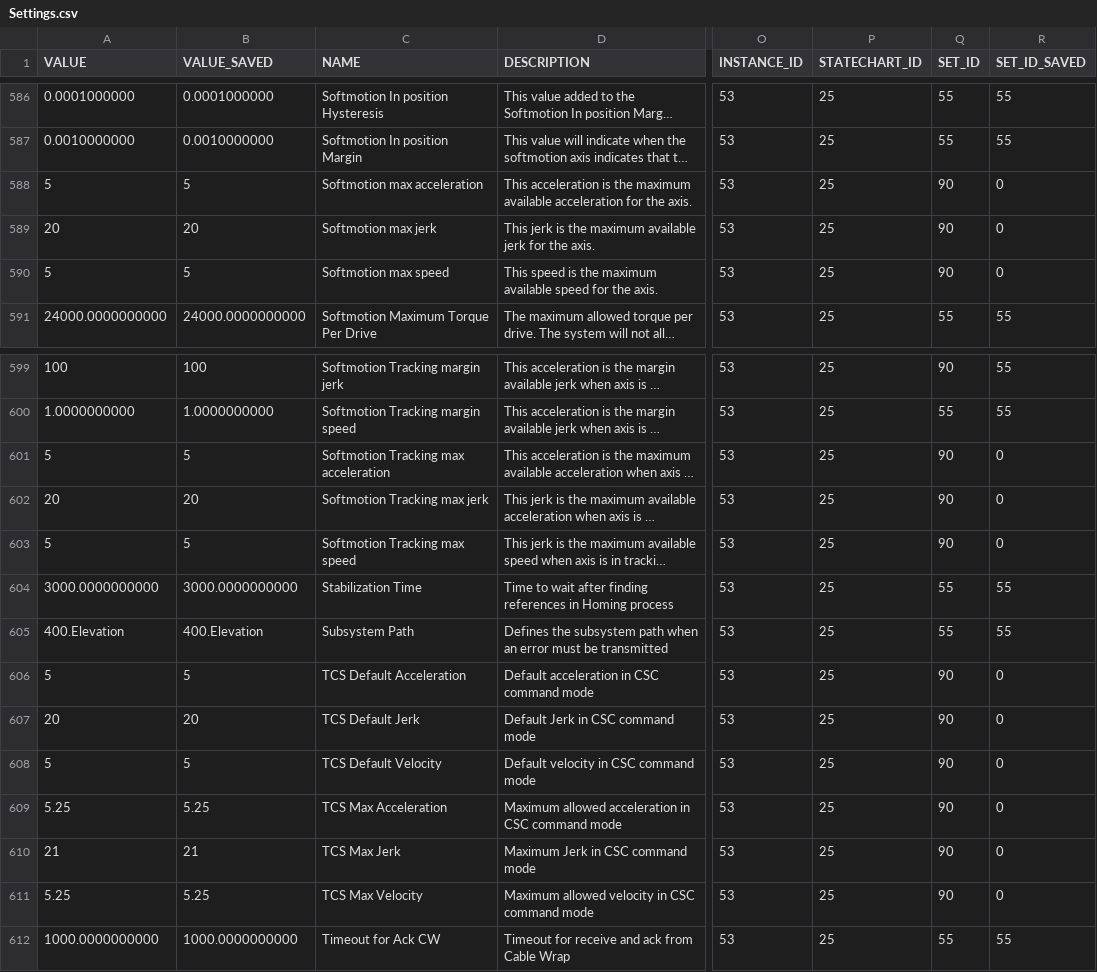
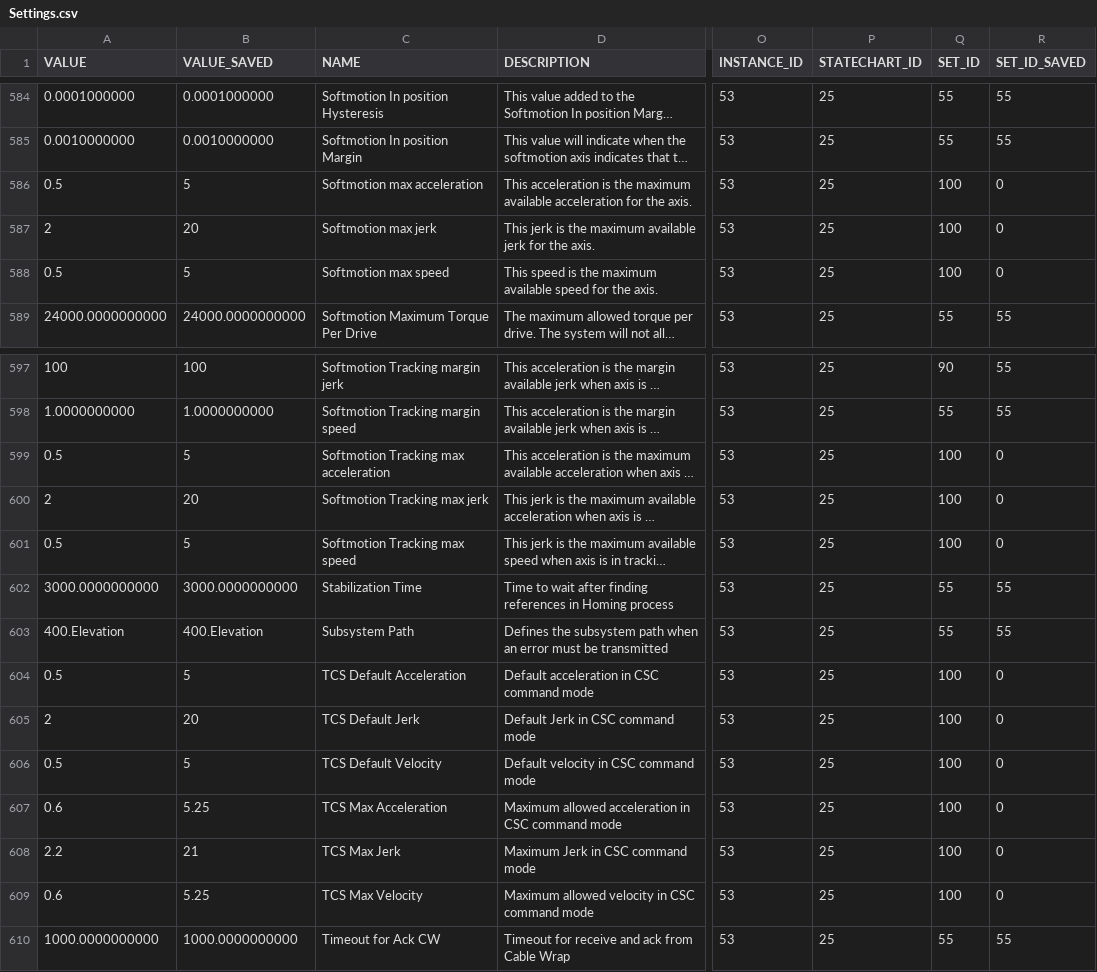
Before and after one commit to lsst-ts/ts_llconfig_mtcs, a CSV file: MTMount/Settings.csv, drawn as a sheet; only a part is shown, gaps mark what is left out; long unchanged cells end in …; addresses are those after the commit; the diff covers the shown part only; the diff names each change by its address in the sheet, - before the commit and + after, or states it on an @@ line.

Commit message:
Files committed automatically by /home/lsst/LSST/mariadb-docker/settingsBackupCommit.sh script.

```diff
--- a/MTMount/Settings.csv
+++ b/MTMount/Settings.csv
-A586 (VALUE): 5
+A586 (VALUE): 0.5
-Q586:Q588 (SET_ID): 90
+Q586:Q588 (SET_ID): 100
-A587 (VALUE): 20
+A587 (VALUE): 2
-A588 (VALUE): 5
+A588 (VALUE): 0.5
-A599 (VALUE): 5
+A599 (VALUE): 0.5
-Q599:Q601 (SET_ID): 90
+Q599:Q601 (SET_ID): 100
-A600 (VALUE): 20
+A600 (VALUE): 2
-A601 (VALUE): 5
+A601 (VALUE): 0.5
-A604 (VALUE): 5
+A604 (VALUE): 0.5
-Q604:Q609 (SET_ID): 90
+Q604:Q609 (SET_ID): 100
-A605 (VALUE): 20
+A605 (VALUE): 2
-A606 (VALUE): 5
+A606 (VALUE): 0.5
-A607 (VALUE): 5.25
+A607 (VALUE): 0.6
-A608 (VALUE): 21
+A608 (VALUE): 2.2
-A609 (VALUE): 5.25
+A609 (VALUE): 0.6
```
Also changed, not shown: 2 removed rows and 24 edited cells elsewhere in this file.
